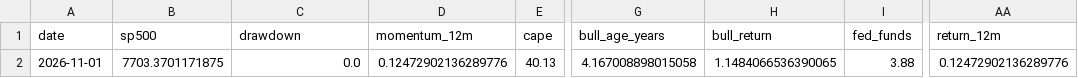
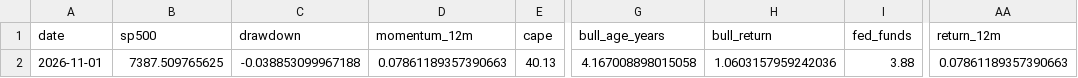
Before and after one commit to Vilson2930/SP500_CYCLE_ATLAS, a CSV file: data/current_state.csv, drawn as a sheet; only a part is shown, gaps mark what is left out; the diff names each change by its address in the sheet, - before the commit and + after, or states it on an @@ line.

```diff
--- a/data/current_state.csv
+++ b/data/current_state.csv
-B2 (sp500): 7703.3701171875
+B2 (sp500): 7387.509765625
-C2 (drawdown): 0.0
+C2 (drawdown): -0.038853099967188
-D2 (momentum_12m): 0.12472902136289776
+D2 (momentum_12m): 0.07861189357390663
-H2 (bull_return): 1.1484066536390065
+H2 (bull_return): 1.0603157959242036
-AA2 (return_12m): 0.12472902136289776
+AA2 (return_12m): 0.07861189357390663
```
Also changed, not shown: data/cycle_history.csv, 4 other files.
